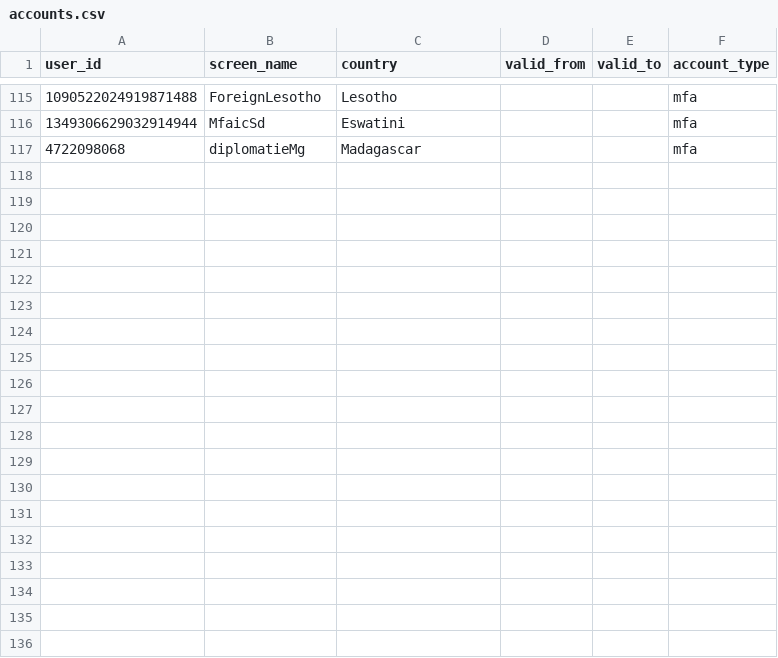
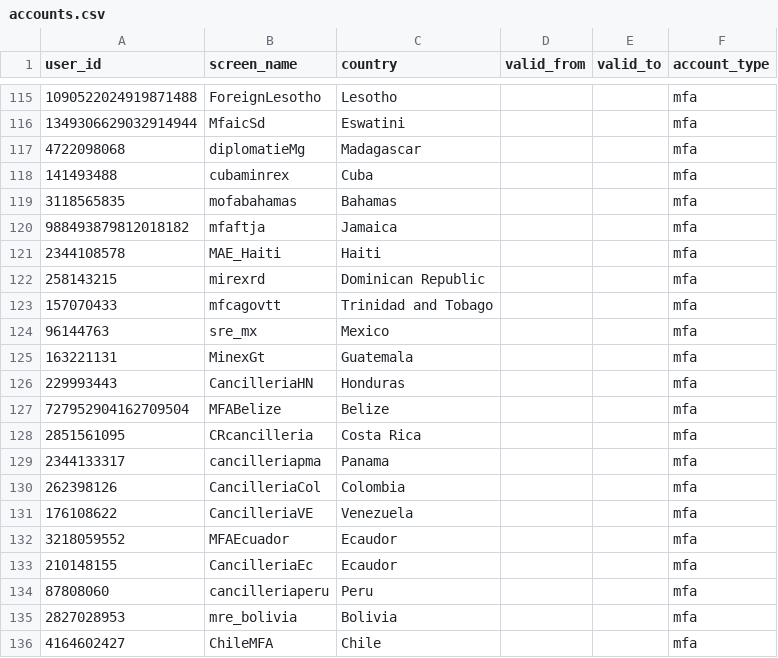
Before and after one commit to jsks/mfa-twitter, a CSV file: refs/accounts.csv, drawn as a sheet; only a part is shown, gaps mark what is left out; the diff covers the shown part only; the diff names each change by its address in the sheet, - before the commit and + after, or states it on an @@ line.

Commit message:
Add S. America and Caribbean accounts

```diff
--- a/refs/accounts.csv
+++ b/refs/accounts.csv
+row 118: 141493488 | cubaminrex | Cuba |  |  | mfa
+row 119: 3118565835 | mofabahamas | Bahamas |  |  | mfa
+row 120: 988493879812018182 | mfaftja | Jamaica |  |  | mfa
+row 121: 2344108578 | MAE_Haiti | Haiti |  |  | mfa
+row 122: 258143215 | mirexrd | Dominican Republic |  |  | mfa
+row 123: 157070433 | mfcagovtt | Trinidad and Tobago |  |  | mfa
+row 124: 96144763 | sre_mx | Mexico |  |  | mfa
+row 125: 163221131 | MinexGt | Guatemala |  |  | mfa
+row 126: 229993443 | CancilleriaHN | Honduras |  |  | mfa
+row 127: 727952904162709504 | MFABelize | Belize |  |  | mfa
+row 128: 2851561095 | CRcancilleria | Costa Rica |  |  | mfa
+row 129: 2344133317 | cancilleriapma | Panama |  |  | mfa
+row 130: 262398126 | CancilleriaCol | Colombia |  |  | mfa
+row 131: 176108622 | CancilleriaVE | Venezuela |  |  | mfa
+row 132: 3218059552 | MFAEcuador | Ecaudor |  |  | mfa
+row 133: 210148155 | CancilleriaEc | Ecaudor |  |  | mfa
+row 134: 87808060 | cancilleriaperu | Peru |  |  | mfa
+row 135: 2827028953 | mre_bolivia | Bolivia |  |  | mfa
+row 136: 4164602427 | ChileMFA | Chile |  |  | mfa
```
Also changed, not shown: 10 added rows elsewhere in this file.
